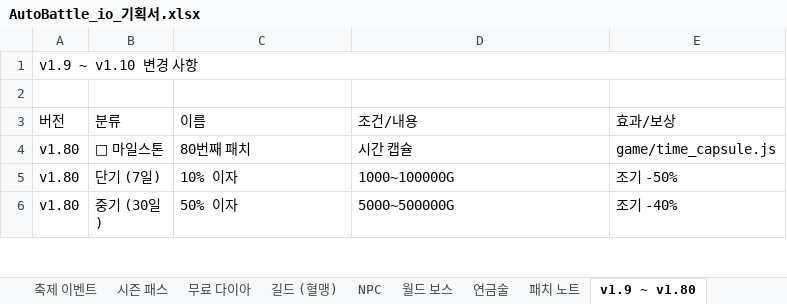
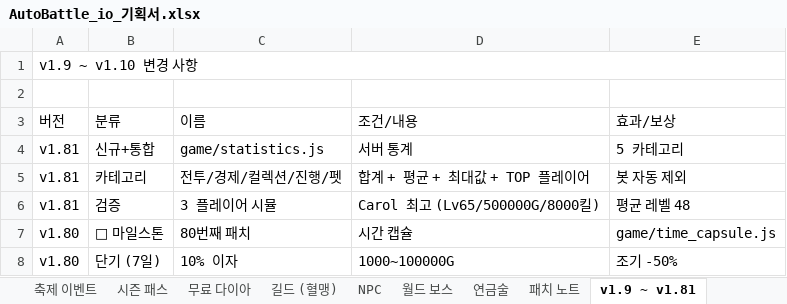
Before and after one commit to goodholic/Baduk-Marble, an Excel workbook: AutoBattle_io_기획서.xlsx, sheet v1.9 ~ v1.81, drawn as a sheet; only a part is shown; the shorter side is filled out with more unchanged rows; values as stored, in another font and other column widths than the file's, no cell formats; the diff names each change by its address in the sheet, - before the commit and + after, or states it on an @@ line.

```diff
--- a/AutoBattle_io_기획서.xlsx (sheet v1.9 ~ v1.81)
+++ b/AutoBattle_io_기획서.xlsx (sheet v1.9 ~ v1.81)
-sheet tab: v1.9 ~ v1.80
+sheet tab: v1.9 ~ v1.81
+row 4: v1.81 | 신규+통합 | game/statistics.js | 서버 통계 | 5 카테고리
+row 5: v1.81 | 카테고리 | 전투/경제/컬렉션/진행/펫 | 합계 + 평균 + 최대값 + TOP 플레이어 | 봇 자동 제외
+row 6: v1.81 | 검증 | 3 플레이어 시뮬 | Carol 최고 (Lv65/500000G/8000킬) | 평균 레벨 48
```
Also changed, not shown: sheet 패치 노트, cell formats, 3 other files.
